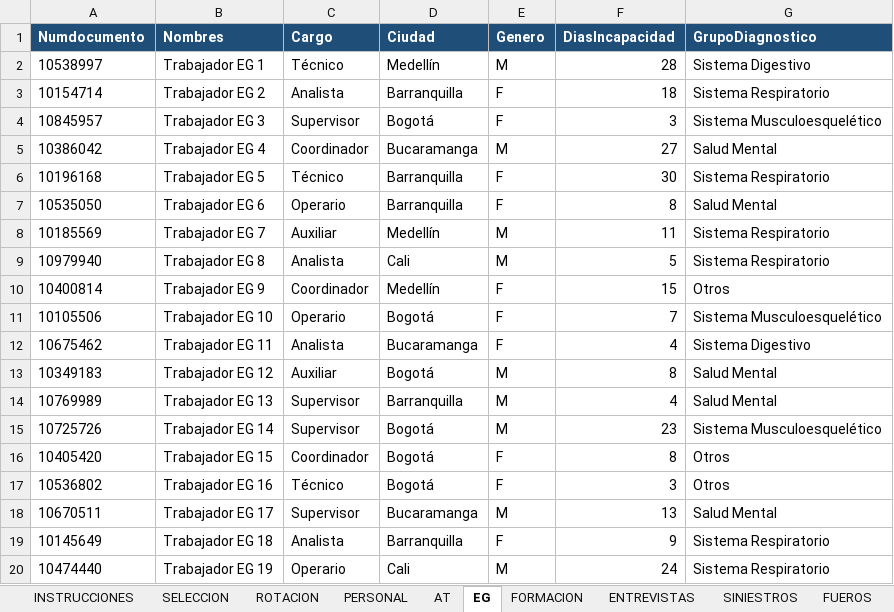
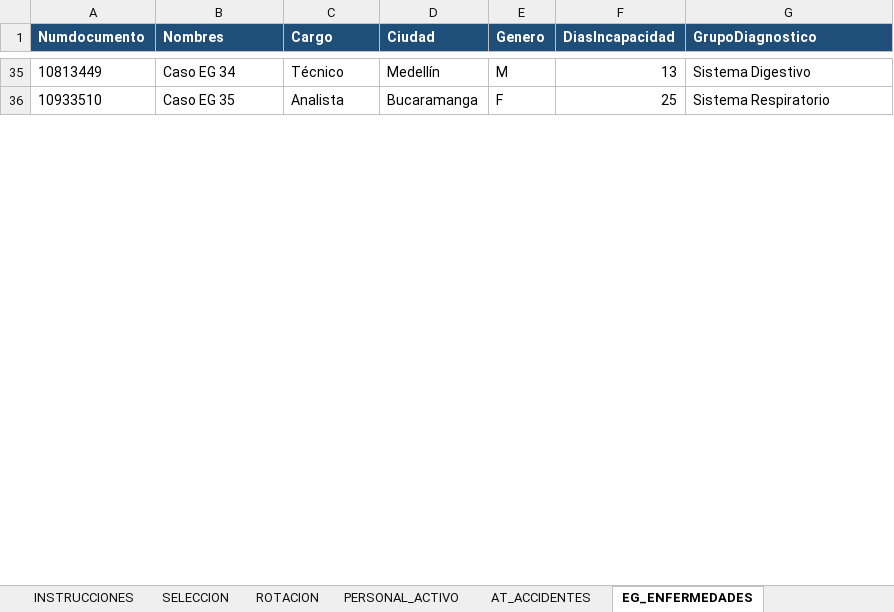
Before and after one commit to davidloperaa/summar, an Excel workbook: Plantilla_Summar_DEMO.xlsx, sheet EG_ENFERMEDADES, drawn as a sheet; only a part is shown, gaps mark what is left out; values as stored, in another font and other column widths than the file's, no borders; removed rows and columns are numbered as before the commit, all else as after; the diff covers the shown part only; the diff names each change by its address in the sheet, - before the commit and + after, or states it on an @@ line.

```diff
--- a/Plantilla_Summar_DEMO.xlsx (sheet EG_ENFERMEDADES)
+++ b/Plantilla_Summar_DEMO.xlsx (sheet EG_ENFERMEDADES)
-sheet tab: PERSONAL
+sheet tab: PERSONAL_ACTIVO
-sheet tab: AT
+sheet tab: AT_ACCIDENTES
-sheet tab: EG
+sheet tab: EG_ENFERMEDADES
-A35 (Numdocumento): 10538997
+A35 (Numdocumento): 10813449
-B35 (Nombres): Trabajador EG 1
+B35 (Nombres): Caso EG 34
-F35 (DiasIncapacidad): 28
+F35 (DiasIncapacidad): 13
-row 3: 10154714 | Trabajador EG 2 | Analista | Barranquilla | F | 18 | Sistema Respiratorio
-row 4: 10845957 | Trabajador EG 3 | Supervisor | Bogotá | F | 3 | Sistema Musculoesquelético
-row 5: 10386042 | Trabajador EG 4 | Coordinador | Bucaramanga | M | 27 | Salud Mental
-row 6: 10196168 | Trabajador EG 5 | Técnico | Barranquilla | F | 30 | Sistema Respiratorio
-row 7: 10535050 | Trabajador EG 6 | Operario | Barranquilla | F | 8 | Salud Mental
-row 8: 10185569 | Trabajador EG 7 | Auxiliar | Medellín | M | 11 | Sistema Respiratorio
-row 9: 10979940 | Trabajador EG 8 | Analista | Cali | M | 5 | Sistema Respiratorio
-row 10: 10400814 | Trabajador EG 9 | Coordinador | Medellín | F | 15 | Otros
-row 11: 10105506 | Trabajador EG 10 | Operario | Bogotá | F | 7 | Sistema Musculoesquelético
-A36 (Numdocumento): 10675462
+A36 (Numdocumento): 10933510
-B36 (Nombres): Trabajador EG 11
+B36 (Nombres): Caso EG 35
-F36 (DiasIncapacidad): 4
+F36 (DiasIncapacidad): 25
-G36 (GrupoDiagnostico): Sistema Digestivo
+G36 (GrupoDiagnostico): Sistema Respiratorio
-row 13: 10349183 | Trabajador EG 12 | Auxiliar | Bogotá | M | 8 | Salud Mental
-row 14: 10769989 | Trabajador EG 13 | Supervisor | Barranquilla | M | 4 | Salud Mental
-row 15: 10725726 | Trabajador EG 14 | Supervisor | Bogotá | M | 23 | Sistema Musculoesquelético
-row 16: 10405420 | Trabajador EG 15 | Coordinador | Bogotá | F | 8 | Otros
-row 17: 10536802 | Trabajador EG 16 | Técnico | Bogotá | F | 3 | Otros
-row 18: 10670511 | Trabajador EG 17 | Supervisor | Bucaramanga | M | 13 | Salud Mental
-row 19: 10145649 | Trabajador EG 18 | Analista | Barranquilla | F | 9 | Sistema Respiratorio
-row 20: 10474440 | Trabajador EG 19 | Operario | Cali | M | 24 | Sistema Respiratorio
```
Also changed, not shown: 38 added rows and 21 removed rows elsewhere in this sheet, sheet ROTACION, sheet AT_ACCIDENTES, sheet ENTREVISTAS_RETIRO, sheet SELECCION, sheet FORMACION_SST, sheet FUEROS_SALUD, 3 more sheets, other sheet tabs, Plantilla_Summar_PRUEBA.xlsx, 1 other file.
